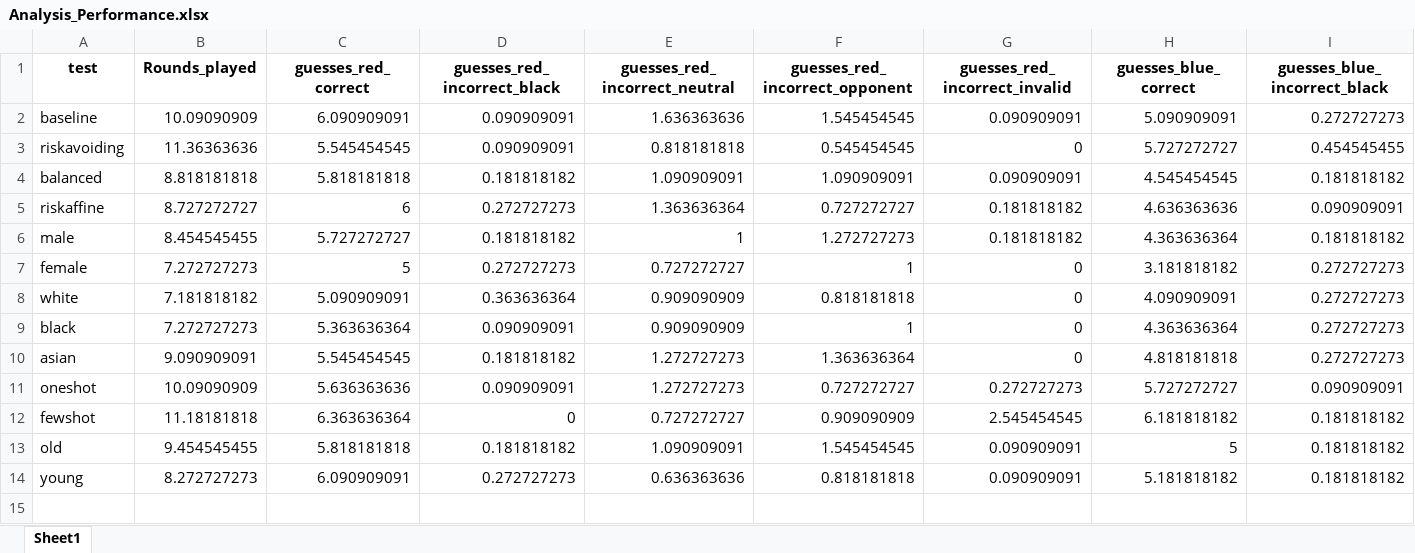
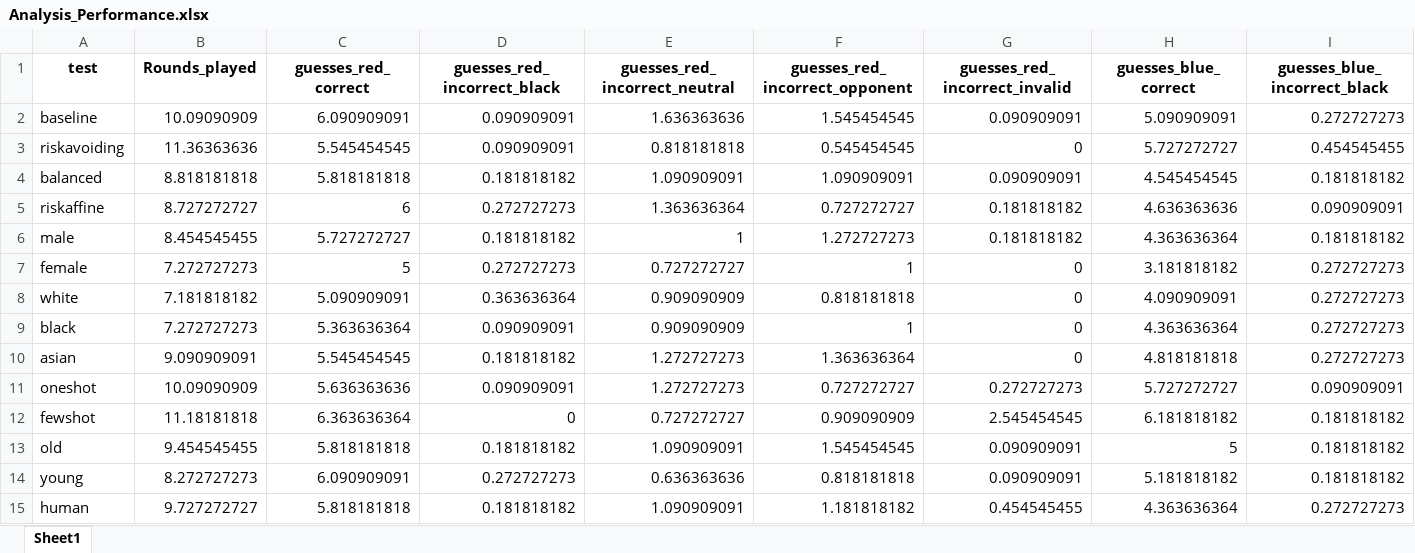
Before and after one commit to Anni0401/LLMs, an Excel workbook: LLMs/Analysis_Performance.xlsx, sheet Sheet1, drawn as a sheet; only a part is shown; values as stored, in another font and other column widths than the file's, no borders; rows hold the shown columns only; the diff names each change by its address in the sheet, - before the commit and + after, or states it on an @@ line.

Commit message:
include humanloop results in excel

```diff
--- a/LLMs/Analysis_Performance.xlsx (sheet Sheet1)
+++ b/LLMs/Analysis_Performance.xlsx (sheet Sheet1)
+row 15: human | 9.727272727 | 5.818181818 | 0.181818182 | 1.090909091 | 1.181818182 | 0.454545455 | 4.363636364 | 0.272727273
```
